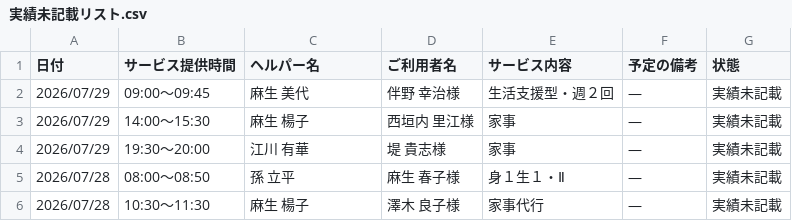
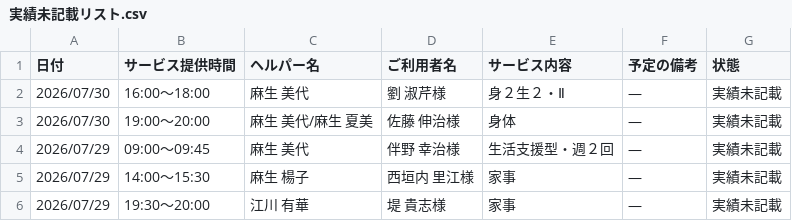
Before and after one commit to yyamamoto-stack/kaigo, a CSV file: data/実績未記載リスト.csv, drawn as a sheet; only a part is shown; the shorter side is filled out with more unchanged rows; the diff names each change by its address in the sheet, - before the commit and + after, or states it on an @@ line.

```diff
--- a/data/実績未記載リスト.csv
+++ b/data/実績未記載リスト.csv
+row 2: 2026/07/30 | 16:00～18:00 | 麻生 美代 | 劉 淑芹様 | 身２生２・Ⅱ | ― | 実績未記載
+row 3: 2026/07/30 | 19:00～20:00 | 麻生 美代/麻生 夏美 | 佐藤 伸治様 | 身体 | ― | 実績未記載
```
